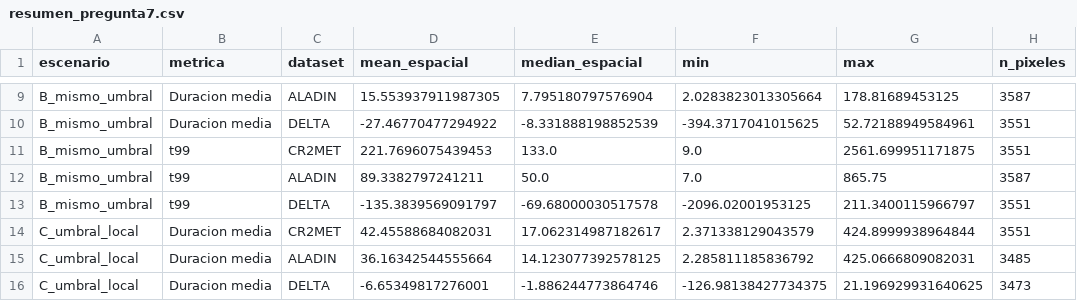
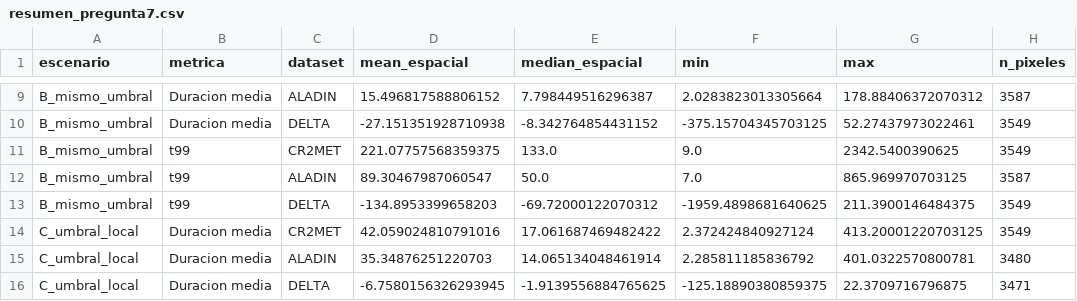
Before and after one commit to PabloGomez-97/TESIS, a CSV file: _pregunta7_outputs/resumen_pregunta7.csv, drawn as a sheet; only a part is shown, gaps mark what is left out; the diff covers the shown part only; the diff names each change by its address in the sheet, - before the commit and + after, or states it on an @@ line.

```diff
--- a/_pregunta7_outputs/resumen_pregunta7.csv
+++ b/_pregunta7_outputs/resumen_pregunta7.csv
-D9 (mean_espacial): 15.553937911987305
+D9 (mean_espacial): 15.496817588806152
-E9 (median_espacial): 7.795180797576904
+E9 (median_espacial): 7.798449516296387
-G9 (max): 178.81689453125
+G9 (max): 178.88406372070312
-D10 (mean_espacial): -27.46770477294922
+D10 (mean_espacial): -27.151351928710938
-E10 (median_espacial): -8.331888198852539
+E10 (median_espacial): -8.342764854431152
-F10 (min): -394.3717041015625
+F10 (min): -375.15704345703125
-G10 (max): 52.72188949584961
+G10 (max): 52.27437973022461
-H10:H11 (n_pixeles): 3551
+H10:H11 (n_pixeles): 3549
-D11 (mean_espacial): 221.7696075439453
+D11 (mean_espacial): 221.07757568359375
-G11 (max): 2561.699951171875
+G11 (max): 2342.5400390625
-D12 (mean_espacial): 89.3382797241211
+D12 (mean_espacial): 89.30467987060547
-G12 (max): 865.75
+G12 (max): 865.969970703125
-D13 (mean_espacial): -135.3839569091797
+D13 (mean_espacial): -134.8953399658203
-E13 (median_espacial): -69.68000030517578
+E13 (median_espacial): -69.72000122070312
-F13 (min): -2096.02001953125
+F13 (min): -1959.4898681640625
-G13 (max): 211.3400115966797
+G13 (max): 211.3900146484375
-H13:H14 (n_pixeles): 3551
+H13:H14 (n_pixeles): 3549
-D14 (mean_espacial): 42.45588684082031
+D14 (mean_espacial): 42.059024810791016
-E14 (median_espacial): 17.062314987182617
+E14 (median_espacial): 17.061687469482422
-F14 (min): 2.371338129043579
+F14 (min): 2.372424840927124
-G14 (max): 424.8999938964844
+G14 (max): 413.20001220703125
-D15 (mean_espacial): 36.16342544555664
+D15 (mean_espacial): 35.34876251220703
-E15 (median_espacial): 14.123077392578125
+E15 (median_espacial): 14.065134048461914
-G15 (max): 425.0666809082031
+G15 (max): 401.0322570800781
-H15 (n_pixeles): 3485
+H15 (n_pixeles): 3480
-D16 (mean_espacial): -6.65349817276001
+D16 (mean_espacial): -6.7580156326293945
-E16 (median_espacial): -1.886244773864746
+E16 (median_espacial): -1.9139556884765625
-F16 (min): -126.98138427734375
+F16 (min): -125.18890380859375
-G16 (max): 21.196929931640625
+G16 (max): 22.3709716796875
-H16 (n_pixeles): 3473
+H16 (n_pixeles): 3471
```
Also changed, not shown: 43 edited cells elsewhere in this file, outputs_pregunta7_bootstrap/bootstrap_summary.csv, 5 other files.
